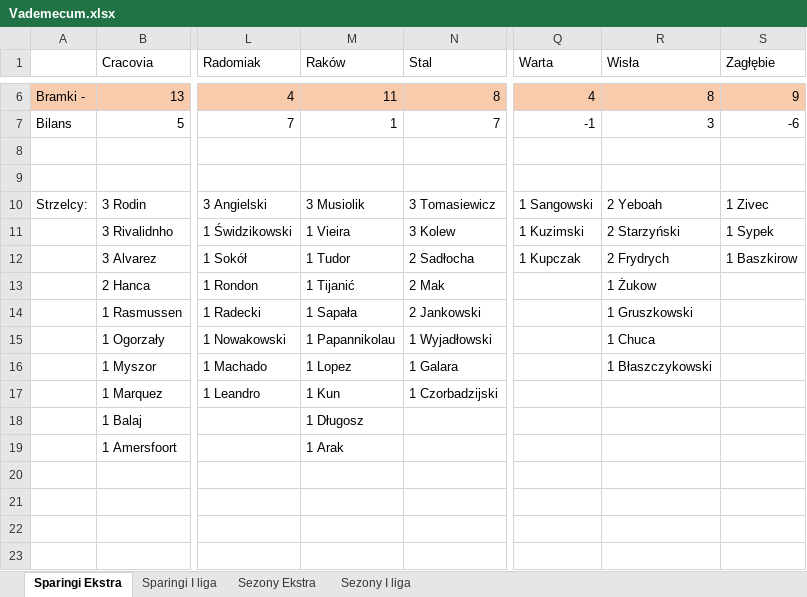
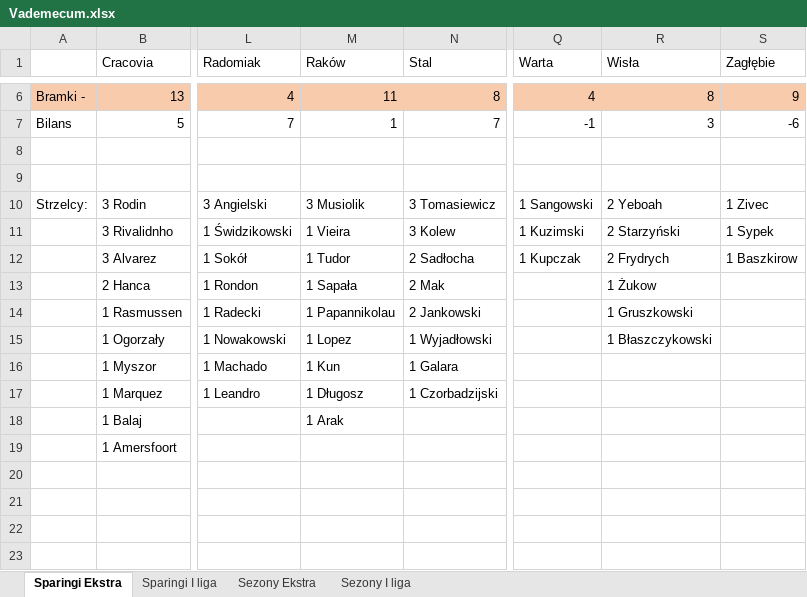
Before and after one commit to mmarcinowski/Football-season-Poisson-model, an Excel workbook: Vademecum.xlsx, sheet Sparingi Ekstra, drawn as a sheet; only a part is shown, gaps mark what is left out; values as stored, in another font and other column widths than the file's, no borders; conditional formats not drawn; the diff names each change by its address in the sheet, - before the commit and + after, or states it on an @@ line.

```diff
--- a/Vademecum.xlsx (sheet Sparingi Ekstra)
+++ b/Vademecum.xlsx (sheet Sparingi Ekstra)
-M13 (Raków): 1 Tijanić
+M13 (Raków): 1 Sapała
-M14 (Raków): 1 Sapała
+M14 (Raków): 1 Papannikolau
-M15 (Raków): 1 Papannikolau
+M15 (Raków): 1 Lopez
-R15 (Wisła): 1 Chuca
+R15 (Wisła): 1 Błaszczykowski
-M16 (Raków): 1 Lopez
+M16 (Raków): 1 Kun
-R16 (Wisła): 1 Błaszczykowski
+R16 (Wisła): (empty)
-M17 (Raków): 1 Kun
+M17 (Raków): 1 Długosz
-M18 (Raków): 1 Długosz
+M18 (Raków): 1 Arak
-M19 (Raków): 1 Arak
+M19 (Raków): (empty)
```
Also changed, not shown: sheet Sparingi I liga, sheet Sezony Ekstra, 59 other files.
